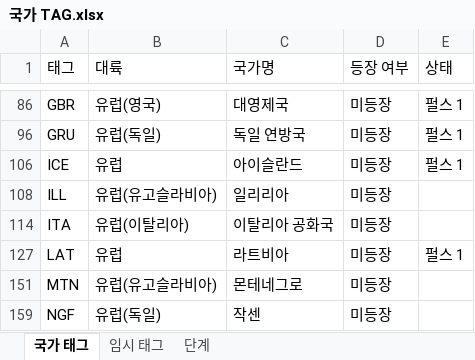
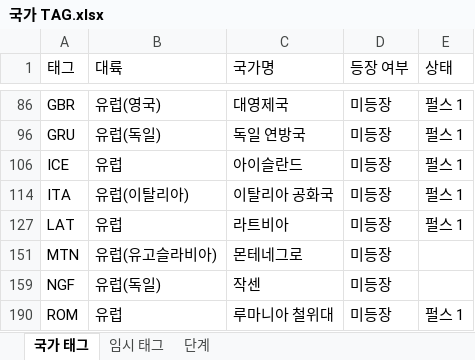
Before and after one commit to MADCAT416/megrez, an Excel workbook: 국가 TAG.xlsx, sheet 국가 태그, drawn as a sheet; only a part is shown, gaps mark what is left out; the shorter side is filled out with more unchanged rows; values as stored, in another font and other column widths than the file's, no borders; the diff names each change by its address in the sheet, - before the commit and + after, or states it on an @@ line.

```diff
--- a/국가 TAG.xlsx (sheet 국가 태그)
+++ b/국가 TAG.xlsx (sheet 국가 태그)
-row 108: ILL | 유럽(유고슬라비아) | 일리리아 | 미등장
-E114 (상태): (empty)
+E114 (상태): 펄스 1
```
Also changed, not shown: sheet 임시 태그, hidden cells, 52 other files.
